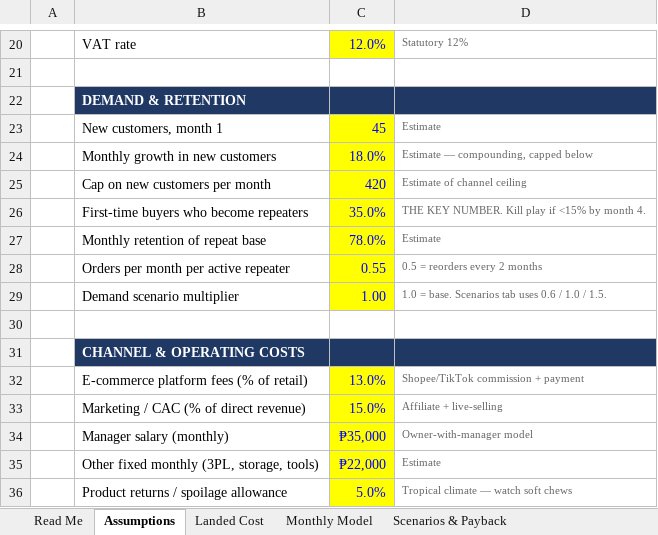
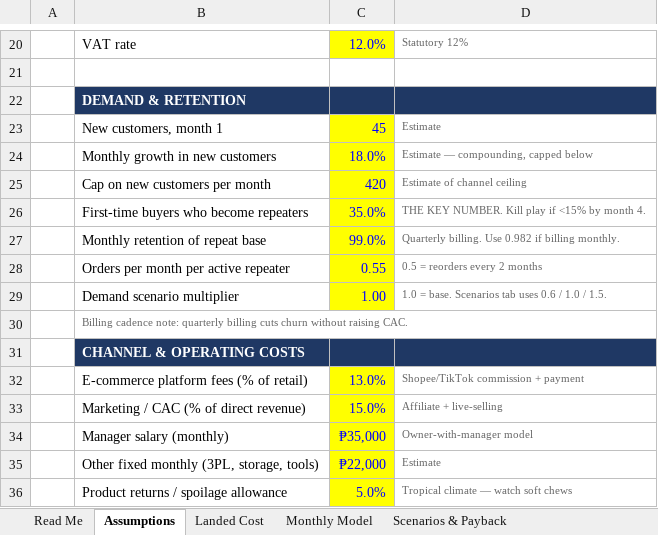
Before and after one commit to danielleyupangco/game1, an Excel workbook: business/alaga/ALAGA-FLEX-model.xlsx, sheet Assumptions, drawn as a sheet; only a part is shown, gaps mark what is left out; values as stored, in another font and other column widths than the file's, no borders; the diff names each change by its address in the sheet, - before the commit and + after, or states it on an @@ line.

```diff
--- a/business/alaga/ALAGA-FLEX-model.xlsx (sheet Assumptions)
+++ b/business/alaga/ALAGA-FLEX-model.xlsx (sheet Assumptions)
-C27: 78.0%
+C27: 99.0%
-D27: Estimate
+D27: Quarterly billing. Use 0.982 if billing monthly.
-B30: (empty)
+B30: Billing cadence note: quarterly billing cuts churn without raising CAC.
```
Also changed, not shown: sheet Read Me, 2 other files.
